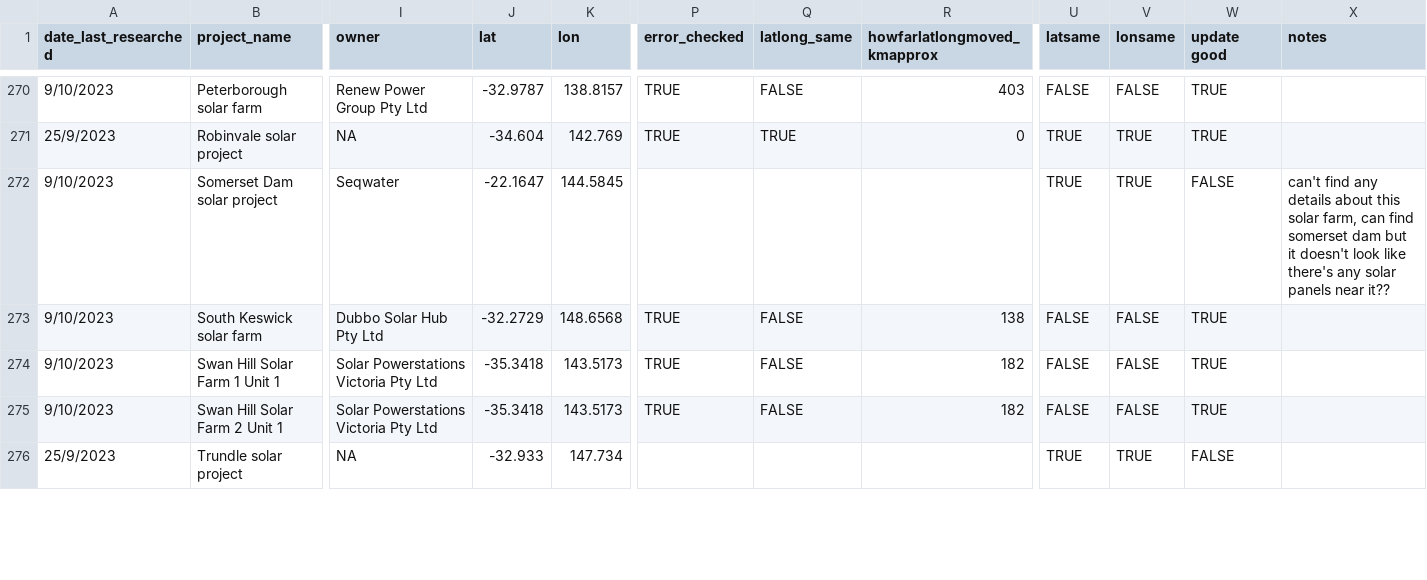
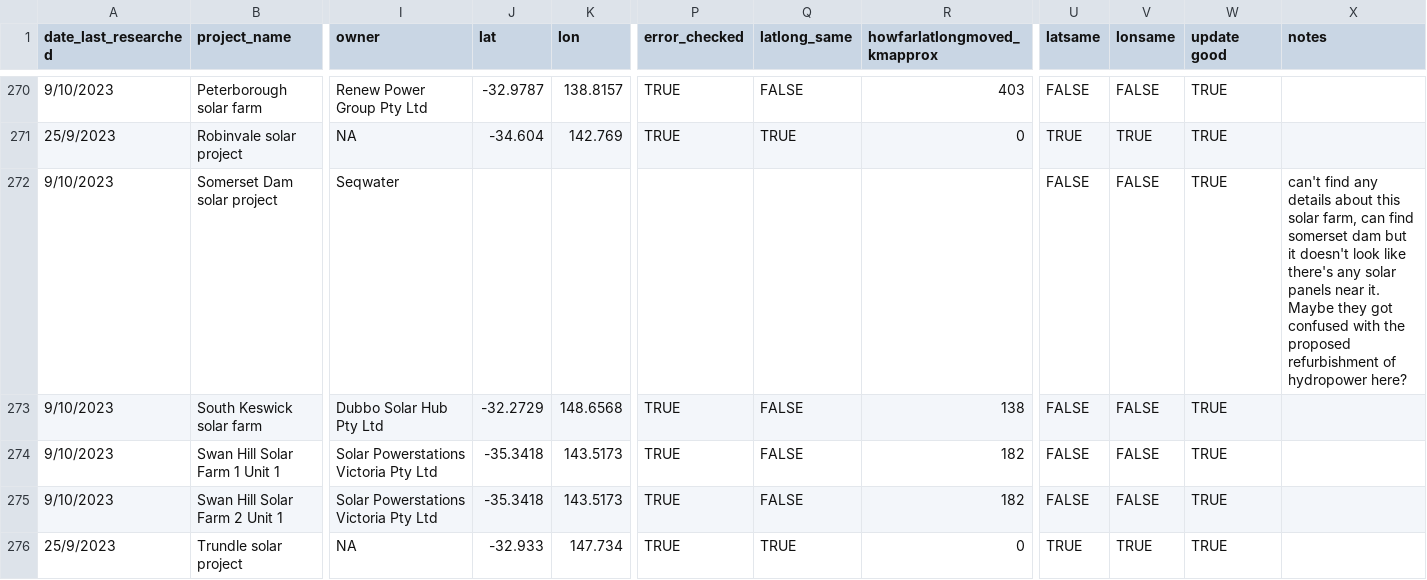
Before and after one commit to rubysaltbush/biodiversity-wind-solar, a CSV file: data_input/windsolar_gipt_aus_checked.csv, drawn as a sheet; only a part is shown, gaps mark what is left out; the diff covers the shown part only; the diff names each change by its address in the sheet, - before the commit and + after, or states it on an @@ line.

Commit message:
have fact checked all existing GIPT wind and solar locations, will now add any missing from NEM and WA data and delete suspect records

```diff
--- a/data_input/windsolar_gipt_aus_checked.csv
+++ b/data_input/windsolar_gipt_aus_checked.csv
-J272 (lat): -22.1647
+J272 (lat): (empty)
-K272 (lon): 144.5845
+K272 (lon): (empty)
-U272 (latsame): TRUE
+U272 (latsame): FALSE
-V272 (lonsame): TRUE
+V272 (lonsame): FALSE
-W272 (update good): FALSE
+W272 (update good): TRUE
-X272 (notes): …panels near it??
+X272 (notes): …panels near it. Maybe they got confused with the proposed refurbishment of hydropower here?
-P276 (error_checked): (empty)
+P276 (error_checked): TRUE
-Q276 (latlong_same): (empty)
+Q276 (latlong_same): TRUE
-R276 (howfarlatlongmoved_kmapprox): (empty)
+R276 (howfarlatlongmoved_kmapprox): 0
-W276 (update good): FALSE
+W276 (update good): TRUE
```
Also changed, not shown: 32 edited cells elsewhere in this file.
